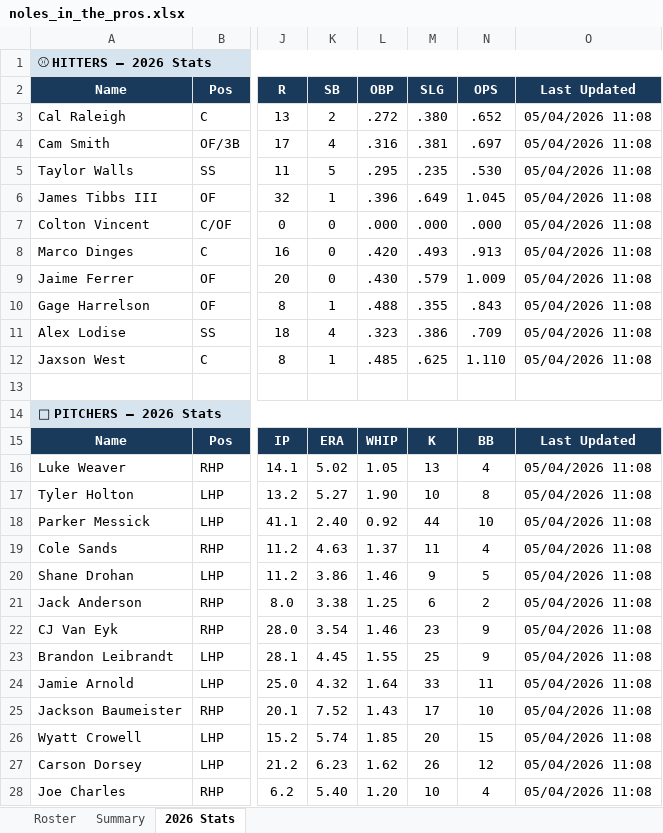
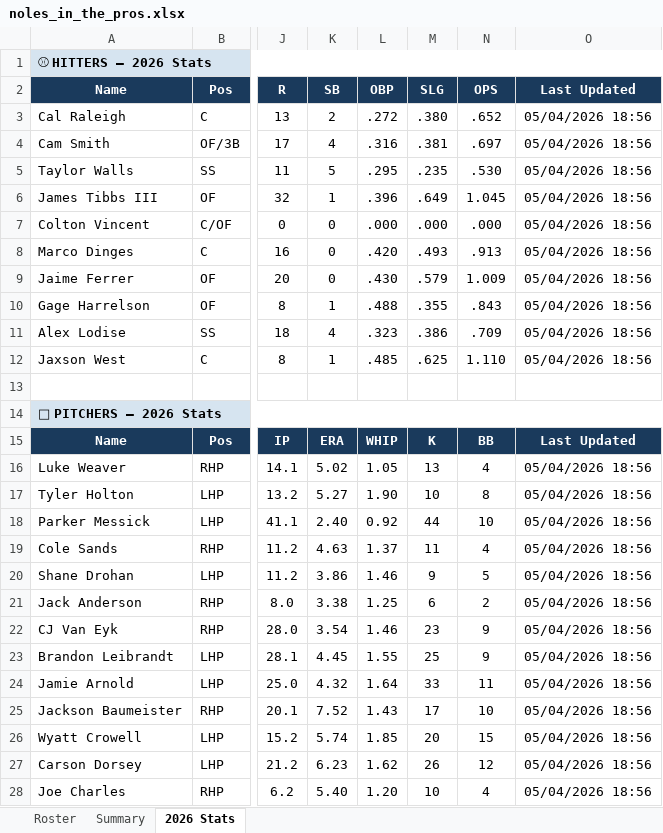
Before and after one commit to JohnVNoles/noles-in-the-show, an Excel workbook: noles_in_the_pros.xlsx, sheet 2026 Stats, drawn as a sheet; only a part is shown, gaps mark what is left out; values as stored, in another font and other column widths than the file's, no borders; the diff covers the shown part only; the diff names each change by its address in the sheet, - before the commit and + after, or states it on an @@ line.

```diff
--- a/noles_in_the_pros.xlsx (sheet 2026 Stats)
+++ b/noles_in_the_pros.xlsx (sheet 2026 Stats)
-O3:O12 (Last Updated): 05/04/2026 11:08
+O3:O12 (Last Updated): 05/04/2026 18:56
-O16:O28 (Last Updated): 05/04/2026 11:08
+O16:O28 (Last Updated): 05/04/2026 18:56
```
Also changed, not shown: 4 edited cells elsewhere in this sheet, 2 other files.
